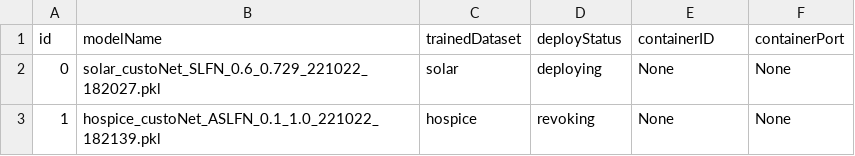
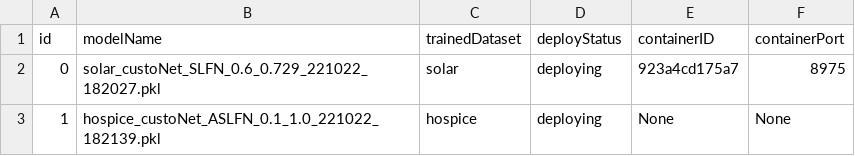
Before and after one commit to DpRams/NLA, a CSV file: model_deploying/deployment.csv, drawn as a sheet.

```diff
--- a/model_deploying/deployment.csv
+++ b/model_deploying/deployment.csv
@@ -1,3 +1,3 @@
 id,modelName,trainedDataset,deployStatus,containerID,containerPort
-0,solar_custoNet_SLFN_0.6_0.729_221022_182027.pkl,solar,deploying,None,None
-1,hospice_custoNet_ASLFN_0.1_1.0_221022_182139.pkl,hospice,revoking,None,None
+0,solar_custoNet_SLFN_0.6_0.729_221022_182027.pkl,solar,deploying,923a4cd175a7,8975
+1,hospice_custoNet_ASLFN_0.1_1.0_221022_182139.pkl,hospice,deploying,None,None
```
Also changed, not shown: 6 other files.
